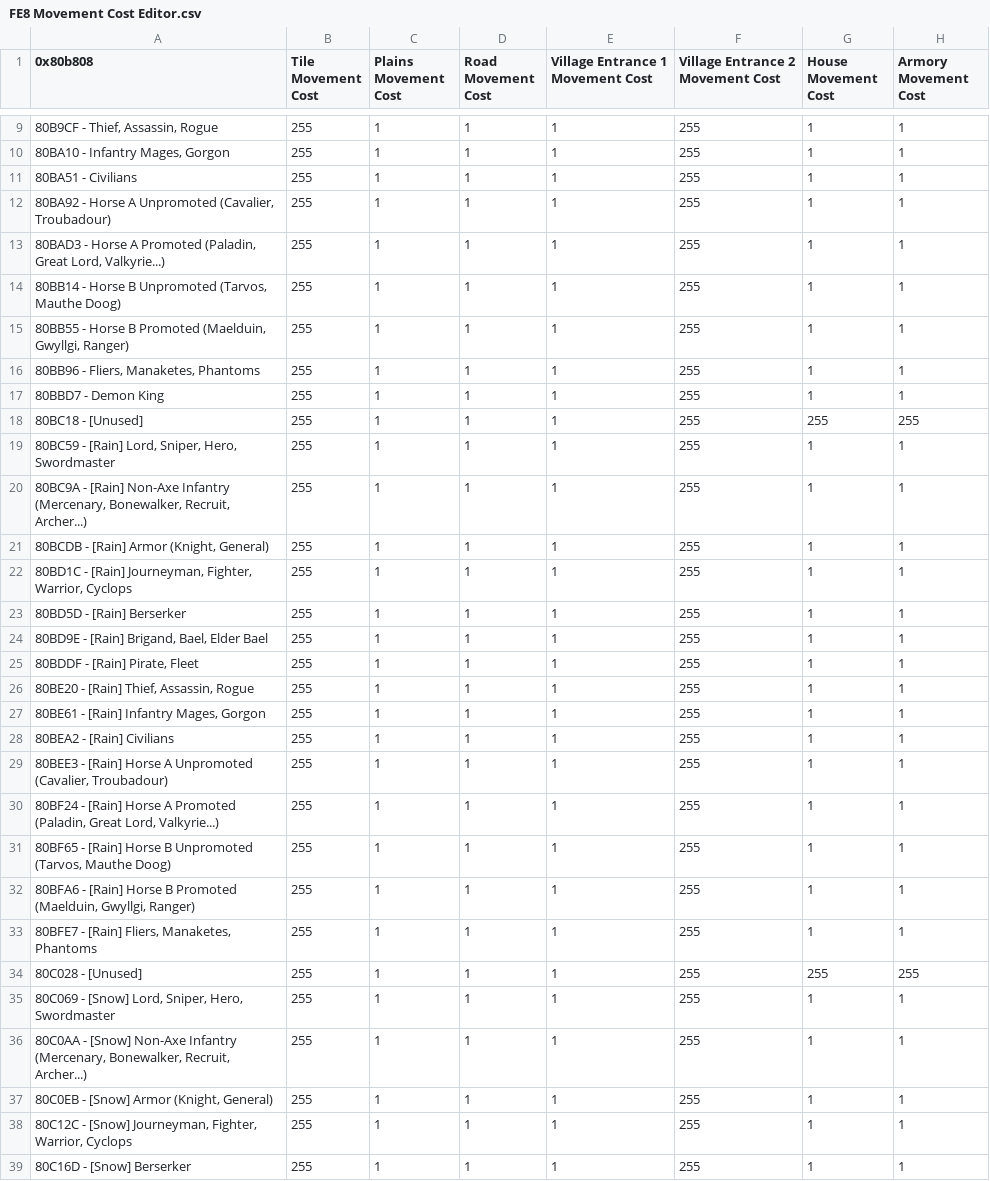
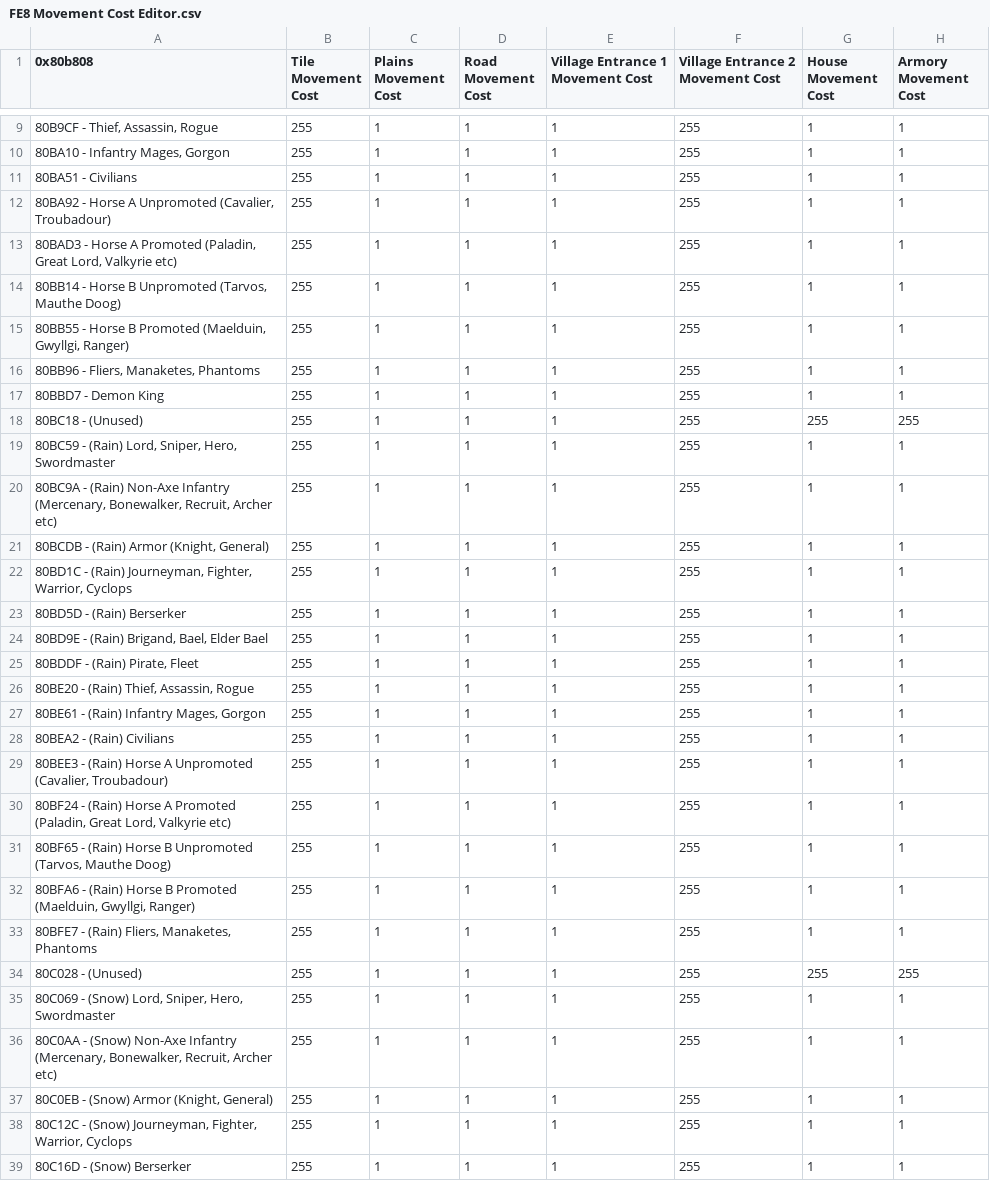
Before and after one commit to HyperGammaSpaces/SacredEchoes, a CSV file: Tables/Terrain Editors/FE8 Movement Cost Editor.csv, drawn as a sheet; only a part is shown, gaps mark what is left out; the diff covers the shown part only; the diff names each change by its address in the sheet, - before the commit and + after, or states it on an @@ line.

```diff
--- a/Tables/Terrain Editors/FE8 Movement Cost Editor.csv
+++ b/Tables/Terrain Editors/FE8 Movement Cost Editor.csv
-A13 (0x80b808): …Great Lord, Valkyrie...)
+A13 (0x80b808): …Great Lord, Valkyrie etc)
-A18 (0x80b808): 80BC18 - [Unused]
+A18 (0x80b808): 80BC18 - (Unused)
-A19 (0x80b808): 80BC59 - [Rain] Lord, Sniper,…
+A19 (0x80b808): 80BC59 - (Rain) Lord, Sniper,…
-A20 (0x80b808): 80BC9A - [Rain] Non-Axe Infantry (Mercenary, Bonewalker, Recruit, Archer...)
+A20 (0x80b808): 80BC9A - (Rain) Non-Axe Infantry (Mercenary, Bonewalker, Recruit, Archer etc)
-A21 (0x80b808): 80BCDB - [Rain] Armor (Knight, General)
+A21 (0x80b808): 80BCDB - (Rain) Armor (Knight, General)
-A22 (0x80b808): 80BD1C - [Rain] Journeyman, Fighter,…
+A22 (0x80b808): 80BD1C - (Rain) Journeyman, Fighter,…
-A23 (0x80b808): 80BD5D - [Rain] Berserker
+A23 (0x80b808): 80BD5D - (Rain) Berserker
-A24 (0x80b808): 80BD9E - [Rain] Brigand, Bael, Elder Bael
+A24 (0x80b808): 80BD9E - (Rain) Brigand, Bael, Elder Bael
-A25 (0x80b808): 80BDDF - [Rain] Pirate, Fleet
+A25 (0x80b808): 80BDDF - (Rain) Pirate, Fleet
-A26 (0x80b808): 80BE20 - [Rain] Thief, Assassin, Rogue
+A26 (0x80b808): 80BE20 - (Rain) Thief, Assassin, Rogue
-A27 (0x80b808): 80BE61 - [Rain] Infantry Mages, Gorgon
+A27 (0x80b808): 80BE61 - (Rain) Infantry Mages, Gorgon
-A28 (0x80b808): 80BEA2 - [Rain] Civilians
+A28 (0x80b808): 80BEA2 - (Rain) Civilians
-A29 (0x80b808): 80BEE3 - [Rain] Horse A…
+A29 (0x80b808): 80BEE3 - (Rain) Horse A…
-A30 (0x80b808): 80BF24 - [Rain] Horse A Promoted (Paladin, Great Lord, Valkyrie...)
+A30 (0x80b808): 80BF24 - (Rain) Horse A Promoted (Paladin, Great Lord, Valkyrie etc)
-A31 (0x80b808): 80BF65 - [Rain] Horse B…
+A31 (0x80b808): 80BF65 - (Rain) Horse B…
-A32 (0x80b808): 80BFA6 - [Rain] Horse B…
+A32 (0x80b808): 80BFA6 - (Rain) Horse B…
-A33 (0x80b808): 80BFE7 - [Rain] Fliers, Manaketes, Phantoms
+A33 (0x80b808): 80BFE7 - (Rain) Fliers, Manaketes, Phantoms
-A34 (0x80b808): 80C028 - [Unused]
+A34 (0x80b808): 80C028 - (Unused)
-A35 (0x80b808): 80C069 - [Snow] Lord, Sniper,…
+A35 (0x80b808): 80C069 - (Snow) Lord, Sniper,…
-A36 (0x80b808): 80C0AA - [Snow] Non-Axe Infantry (Mercenary, Bonewalker, Recruit, Archer...)
+A36 (0x80b808): 80C0AA - (Snow) Non-Axe Infantry (Mercenary, Bonewalker, Recruit, Archer etc)
-A37 (0x80b808): 80C0EB - [Snow] Armor (Knight, General)
+A37 (0x80b808): 80C0EB - (Snow) Armor (Knight, General)
-A38 (0x80b808): 80C12C - [Snow] Journeyman, Fighter,…
+A38 (0x80b808): 80C12C - (Snow) Journeyman, Fighter,…
-A39 (0x80b808): 80C16D - [Snow] Berserker
+A39 (0x80b808): 80C16D - (Snow) Berserker
```
Also changed, not shown: 12 edited cells elsewhere in this file, Tables/Support Editors/Support Pointer Editor.csv.
